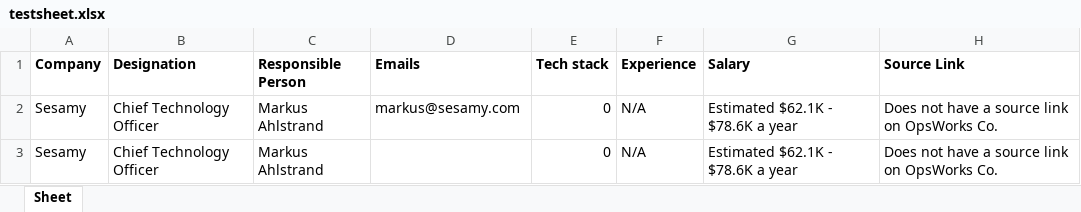
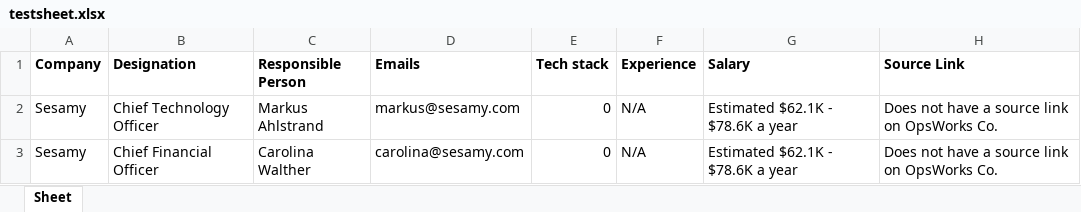
Before and after one commit to anjanthapa26/Selenium-Project, an Excel workbook: testsheet.xlsx, sheet Sheet, drawn as a sheet; values as stored, in another font and other column widths than the file's, no borders; the diff names each change by its address in the sheet, - before the commit and + after, or states it on an @@ line.

```diff
--- a/testsheet.xlsx (sheet Sheet)
+++ b/testsheet.xlsx (sheet Sheet)
-B3 (Designation): Chief Technology Officer
+B3 (Designation): Chief Financial Officer
-C3 (Responsible Person): Markus Ahlstrand
+C3 (Responsible Person): Carolina Walther
-D3 (Emails): (empty)
+D3 (Emails): carolina@sesamy.com
```
Also changed, not shown: 5 other files.
